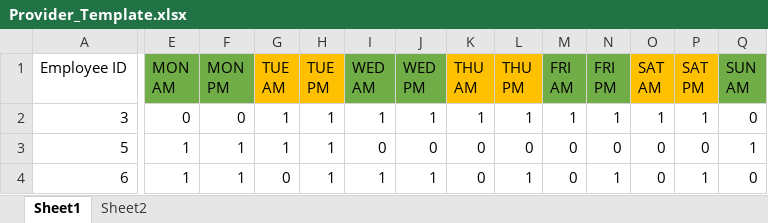
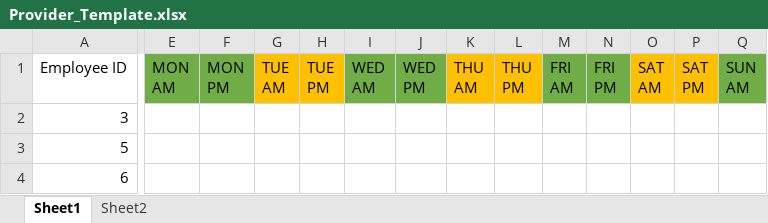
Before and after one commit to delaneyheileman/ece435, an Excel workbook: Provider_Template.xlsx, sheet Sheet1, drawn as a sheet; only a part is shown, gaps mark what is left out; values as stored, in another font and other column widths than the file's, no borders; the diff covers the shown part only; the diff names each change by its address in the sheet, - before the commit and + after, or states it on an @@ line.

Commit message:
Provider_Template.xlsx

```diff
--- a/Provider_Template.xlsx (sheet Sheet1)
+++ b/Provider_Template.xlsx (sheet Sheet1)
-E2 (MON AM): 0
+E2 (MON AM): (empty)
-F2 (MON PM): 0
+F2 (MON PM): (empty)
-G2:G3 (TUE AM): 1
+G2:G3 (TUE AM): (empty)
-H2:H4 (TUE PM): 1
+H2:H4 (TUE PM): (empty)
-I2 (WED AM): 1
+I2 (WED AM): (empty)
-J2 (WED PM): 1
+J2 (WED PM): (empty)
-K2 (THU AM): 1
+K2 (THU AM): (empty)
-L2 (THU PM): 1
+L2 (THU PM): (empty)
-M2 (FRI AM): 1
+M2 (FRI AM): (empty)
-N2 (FRI PM): 1
+N2 (FRI PM): (empty)
-O2 (SAT AM): 1
+O2 (SAT AM): (empty)
-P2 (SAT PM): 1
+P2 (SAT PM): (empty)
-Q2 (SUN AM): 0
+Q2 (SUN AM): (empty)
-E3:E4 (MON AM): 1
+E3:E4 (MON AM): (empty)
-F3:F4 (MON PM): 1
+F3:F4 (MON PM): (empty)
-I3 (WED AM): 0
+I3 (WED AM): (empty)
-J3 (WED PM): 0
+J3 (WED PM): (empty)
-K3:K4 (THU AM): 0
+K3:K4 (THU AM): (empty)
-L3 (THU PM): 0
+L3 (THU PM): (empty)
-M3:M4 (FRI AM): 0
+M3:M4 (FRI AM): (empty)
-N3 (FRI PM): 0
+N3 (FRI PM): (empty)
-O3:O4 (SAT AM): 0
+O3:O4 (SAT AM): (empty)
-P3 (SAT PM): 0
+P3 (SAT PM): (empty)
-Q3 (SUN AM): 1
+Q3 (SUN AM): (empty)
-G4 (TUE AM): 0
+G4 (TUE AM): (empty)
-I4 (WED AM): 1
+I4 (WED AM): (empty)
-J4 (WED PM): 1
+J4 (WED PM): (empty)
-L4 (THU PM): 1
+L4 (THU PM): (empty)
-N4 (FRI PM): 1
+N4 (FRI PM): (empty)
-P4 (SAT PM): 1
+P4 (SAT PM): (empty)
-Q4 (SUN AM): 0
+Q4 (SUN AM): (empty)
```
Also changed, not shown: 3 edited cells elsewhere in this sheet, sheet Sheet2.
